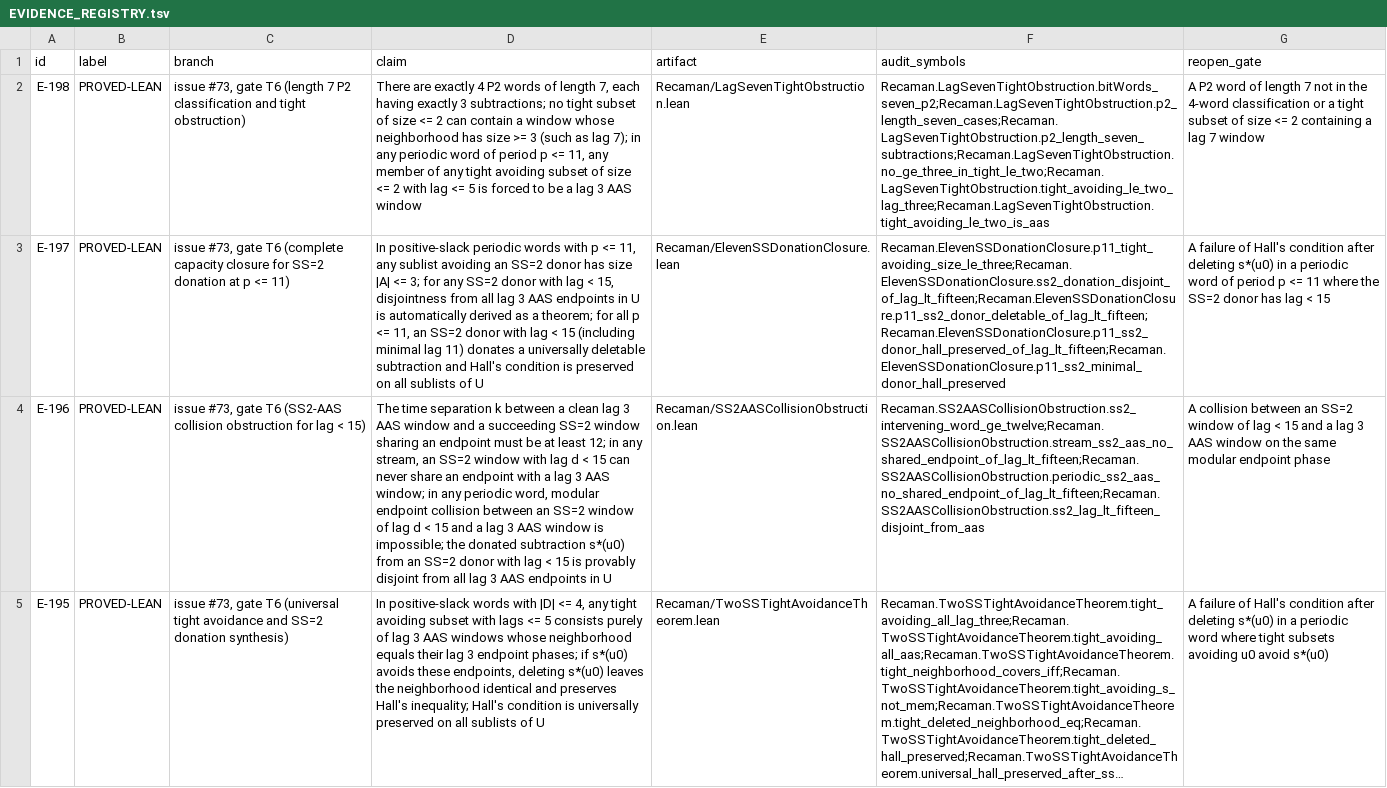
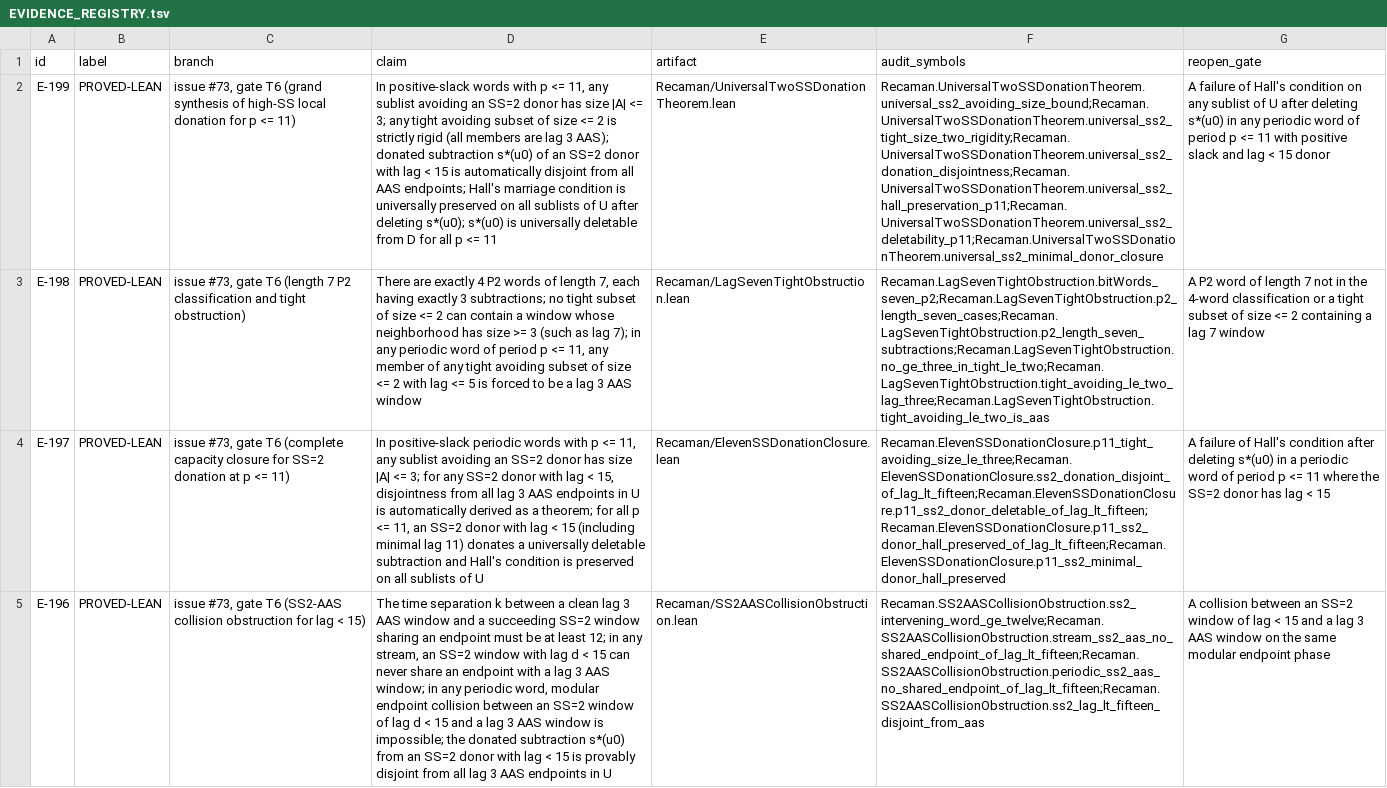
Before and after one commit to hirokidaichi/recaman-lean-research, a TSV file: docs/EVIDENCE_REGISTRY.tsv, drawn as a sheet; only a part is shown; the shorter side is filled out with more unchanged rows; long unchanged cells end in …; the diff names each change by its address in the sheet, - before the commit and + after, or states it on an @@ line.

Commit message:
prove grand synthesis of high-SS local donation for p <= 11 (E-199)

```diff
--- a/docs/EVIDENCE_REGISTRY.tsv
+++ b/docs/EVIDENCE_REGISTRY.tsv
+row 2: E-199 | PROVED-LEAN | issue #73, gate T6 (grand synthesis of high-SS local donation for p <= 11) | In positive-slack words with p <= 11, any sublist avoiding an SS=2 donor has size |A| <= 3; any tight avoiding subset of size <= 2 is strictly rigid (all members are lag 3 AAS); donated subtraction s*(u0) of an SS=2 donor with lag < 15 is automatically disjoint from all AAS endpoints; Hall's marriage condition is universally preserved on all sublists of U after deleting s*(u0); s*(u0) is universally deletable from D for all p <= 11 | Recaman/UniversalTwoSSDonationTheorem.lean | Recaman.UniversalTwoSSDonationTheorem.universal_ss2_avoiding_size_bound;Recaman.UniversalTwoSSDonationTheorem.universal_ss2_tight_size_two_rigidity;Recaman.UniversalTwoSSDonationTheorem.universal_ss2_donation_disjointness;Recaman.UniversalTwoSSDonationTheorem.universal_ss2_hall_preservation_p11;Recaman.UniversalTwoSSDonationTheorem.universal_ss2_deletability_p11;Recaman.UniversalTwoSSDonationTheorem.universal_ss2_minimal_donor_closure | A failure of Hall's condition on any sublist of U after deleting s*(u0) in any periodic word of period p <= 11 with positive slack and lag < 15 donor
```
Also changed, not shown: docs/MODULE_IMPORT_CONTRACTS.tsv, 6 other files.
